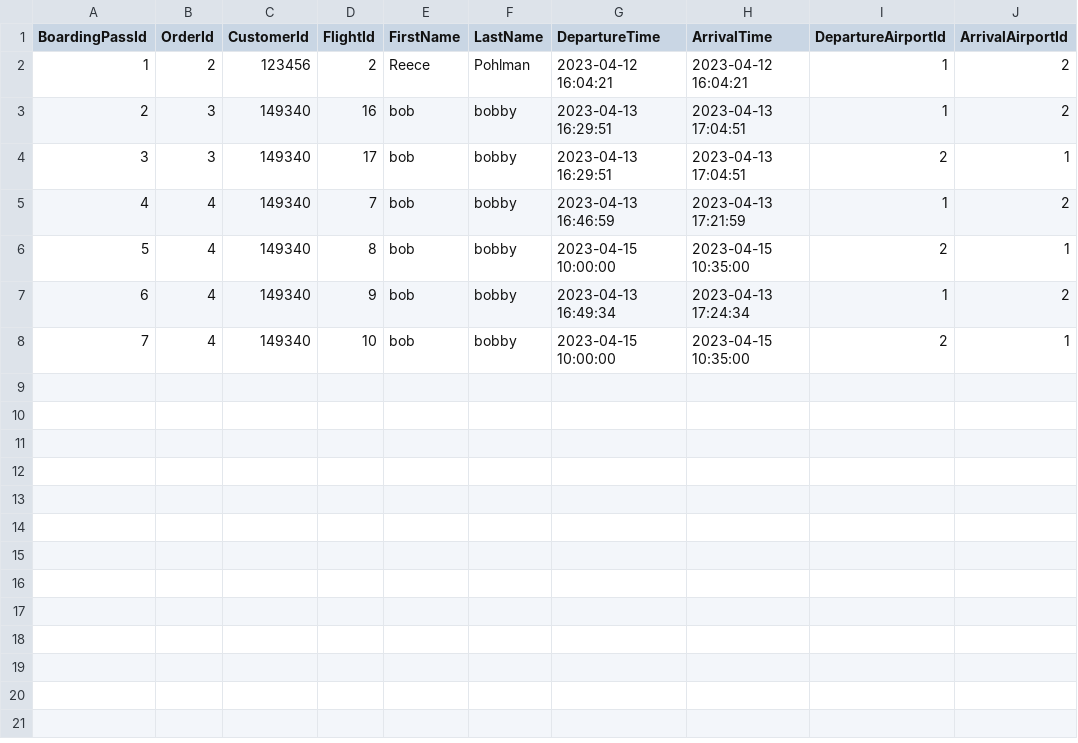
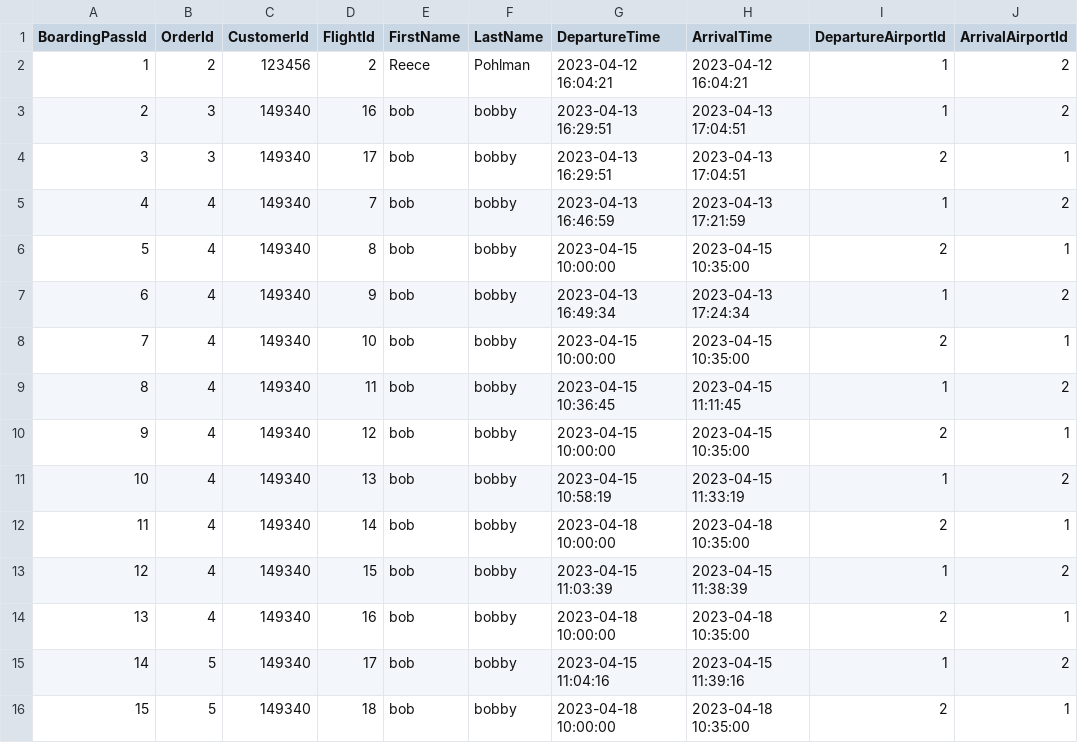
Before and after one commit to pohlman24/Airline-Management-Software, a CSV file: Airline Software/Tables/BoardingPassDb.csv, drawn as a sheet.

```diff
--- a/Airline Software/Tables/BoardingPassDb.csv
+++ b/Airline Software/Tables/BoardingPassDb.csv
@@ -8 +8,9 @@ BoardingPassId,OrderId,CustomerId,FlightId,FirstName,LastName,DepartureTime,Arri
 7,4,149340,10,bob,bobby,2023-04-15 10:00:00,2023-04-15 10:35:00,2,1
+8,4,149340,11,bob,bobby,2023-04-15 10:36:45,2023-04-15 11:11:45,1,2
+9,4,149340,12,bob,bobby,2023-04-15 10:00:00,2023-04-15 10:35:00,2,1
+10,4,149340,13,bob,bobby,2023-04-15 10:58:19,2023-04-15 11:33:19,1,2
+11,4,149340,14,bob,bobby,2023-04-18 10:00:00,2023-04-18 10:35:00,2,1
+12,4,149340,15,bob,bobby,2023-04-15 11:03:39,2023-04-15 11:38:39,1,2
+13,4,149340,16,bob,bobby,2023-04-18 10:00:00,2023-04-18 10:35:00,2,1
+14,5,149340,17,bob,bobby,2023-04-15 11:04:16,2023-04-15 11:39:16,1,2
+15,5,149340,18,bob,bobby,2023-04-18 10:00:00,2023-04-18 10:35:00,2,1
```
Also changed, not shown: Airline Software/Tables/CustomerDb.csv, Airline Software/Tables/FlightDb.csv, 10 other files.
